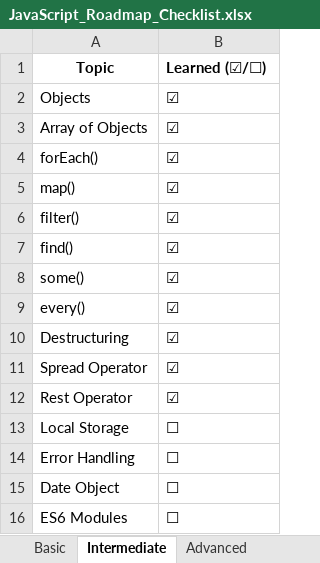
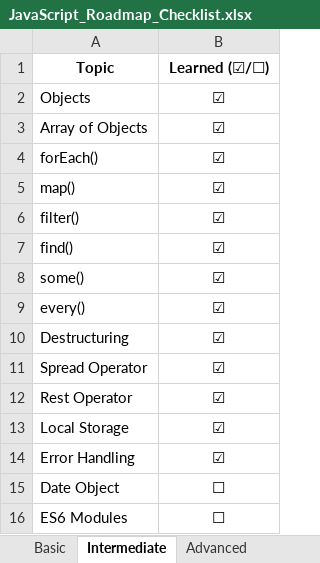
Before and after one commit to anikeshroyy/AdvanceJS, an Excel workbook: Documentation/JavaScript_Roadmap_Checklist.xlsx, sheet Intermediate, drawn as a sheet; values as stored, in another font and other column widths than the file's, no borders; the diff names each change by its address in the sheet, - before the commit and + after, or states it on an @@ line.

```diff
--- a/Documentation/JavaScript_Roadmap_Checklist.xlsx (sheet Intermediate)
+++ b/Documentation/JavaScript_Roadmap_Checklist.xlsx (sheet Intermediate)
-B1:B16 alignment: left
+B1:B16 alignment: center
-B13:B14 (Learned (☑/☐)): ☐
+B13:B14 (Learned (☑/☐)): ☑
```
Also changed, not shown: 1 other file.
